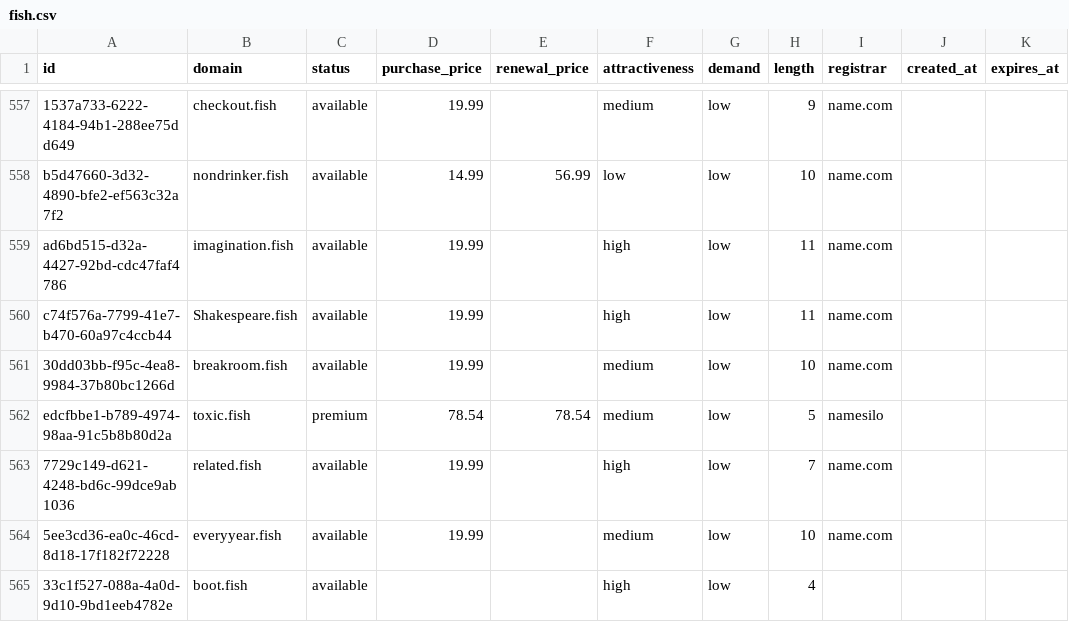
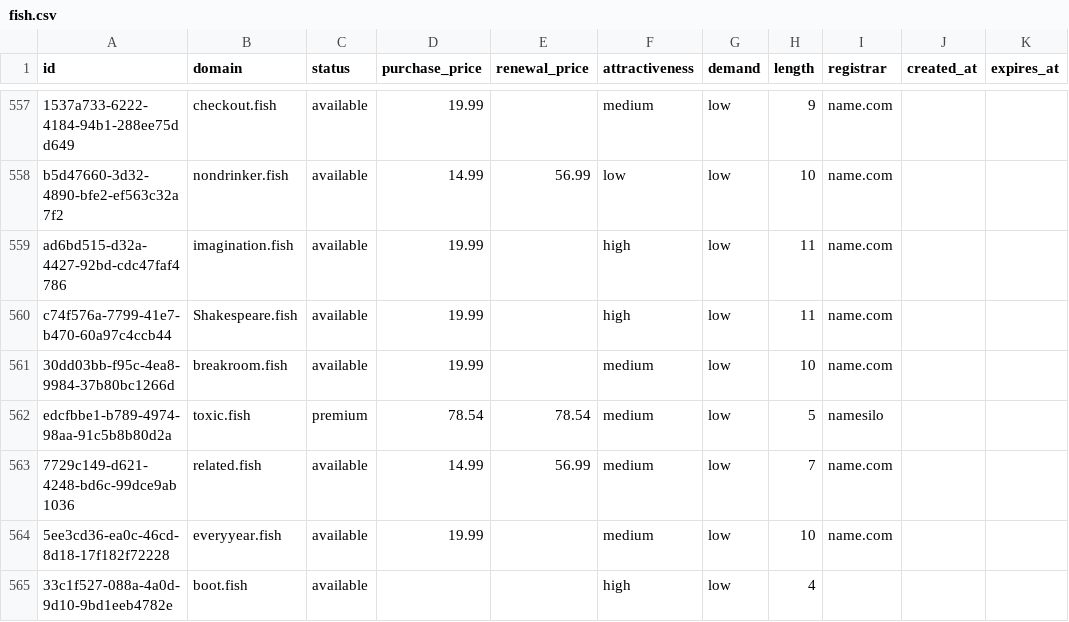
Before and after one commit to UniqueDomains/fish-oneword-domains, a CSV file: fish.csv, drawn as a sheet; only a part is shown, gaps mark what is left out.

Commit message:
Domains update

```diff
--- a/fish.csv
+++ b/fish.csv
@@ -562,3 +562,3 @@ c74f576a-7799-41e7-b470-60a97c4ccb44,Shakespeare.fish,available,19.99,,high,low,
 edcfbbe1-b789-4974-98aa-91c5b8b80d2a,toxic.fish,premium,78.54,78.54,medium,low,5,namesilo,,
-7729c149-d621-4248-bd6c-99dce9ab1036,related.fish,available,19.99,,high,low,7,name.com,,
+7729c149-d621-4248-bd6c-99dce9ab1036,related.fish,available,14.99,56.99,medium,low,7,name.com,,
 5ee3cd36-ea0c-46cd-8d18-17f182f72228,everyyear.fish,available,19.99,,medium,low,10,name.com,,
```
Also changed, not shown: 4 other files.
